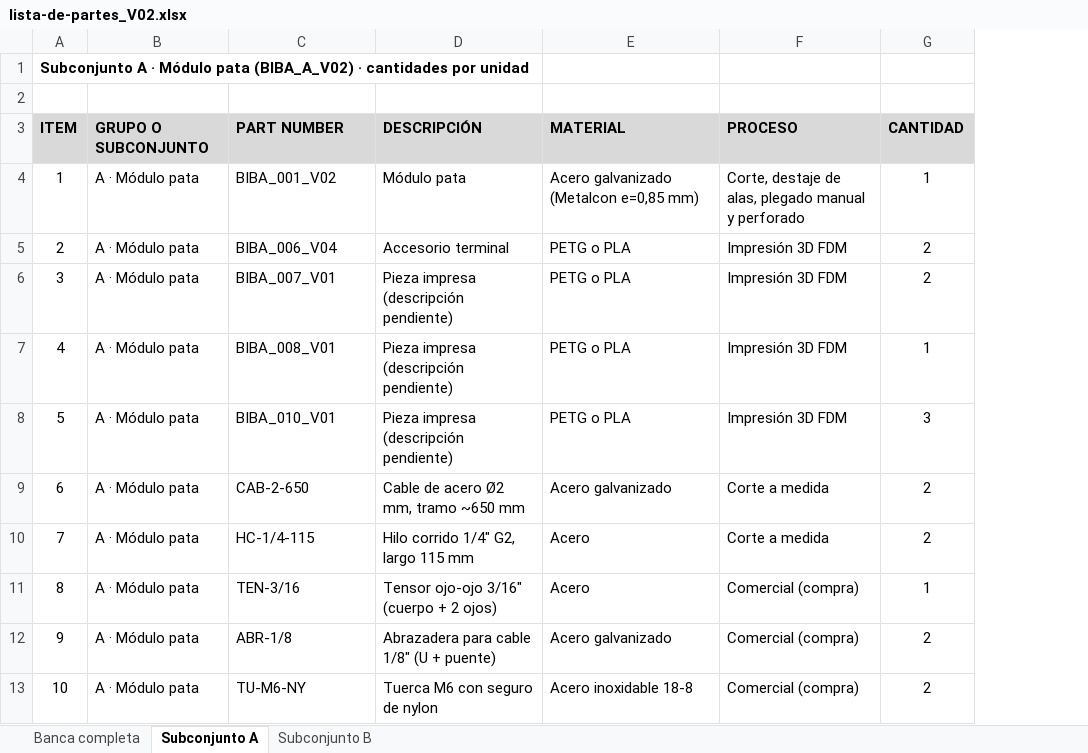
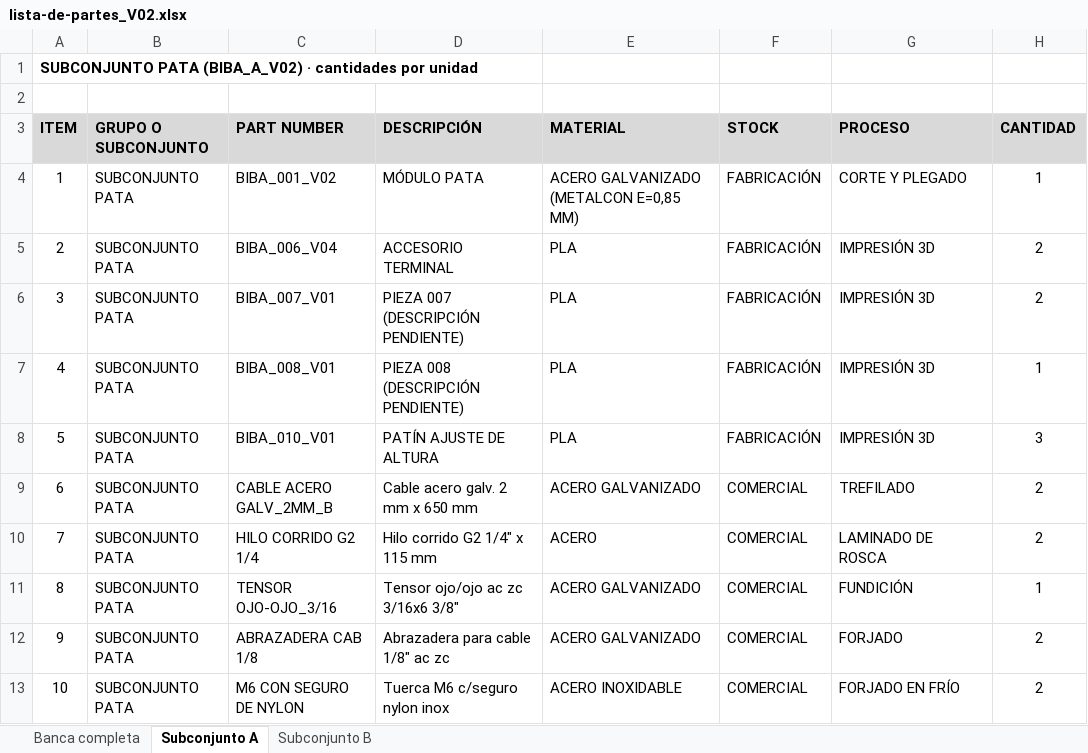
Before and after one commit to form4tic/banca-1, an Excel workbook: piezas/lista-de-partes_V02.xlsx, sheet Subconjunto A, drawn as a sheet; only a part is shown; values as stored, in another font and other column widths than the file's, no borders; addresses are those after the commit; the diff covers the shown part only; the diff names each change by its address in the sheet, - before the commit and + after, or states it on an @@ line.

Commit message:
Lista de partes V02: formato BOM con STOCK

```diff
--- a/piezas/lista-de-partes_V02.xlsx (sheet Subconjunto A)
+++ b/piezas/lista-de-partes_V02.xlsx (sheet Subconjunto A)
+column F (STOCK), rows 4-13: FABRICACIÓN | FABRICACIÓN | FABRICACIÓN | FABRICACIÓN | FABRICACIÓN | COMERCIAL | COMERCIAL | COMERCIAL | COMERCIAL | COMERCIAL
-A1 (ITEM): Subconjunto A · Módulo pata (BIBA_A_V02) ·…
+A1 (ITEM): SUBCONJUNTO PATA (BIBA_A_V02) ·…
-B4:B13 (GRUPO O SUBCONJUNTO): A · Módulo pata
+B4:B13 (GRUPO O SUBCONJUNTO): SUBCONJUNTO PATA
-D4 (DESCRIPCIÓN): Módulo pata
+D4 (DESCRIPCIÓN): MÓDULO PATA
-E4 (MATERIAL): Acero galvanizado (Metalcon e=0,85 mm)
+E4 (MATERIAL): ACERO GALVANIZADO (METALCON E=0,85 MM)
-G4 (PROCESO): Corte, destaje de alas, plegado manual y perforado
+G4 (PROCESO): CORTE Y PLEGADO
-D5 (DESCRIPCIÓN): Accesorio terminal
+D5 (DESCRIPCIÓN): ACCESORIO TERMINAL
-E5:E8 (MATERIAL): PETG o PLA
+E5:E8 (MATERIAL): PLA
-G5:G8 (PROCESO): Impresión 3D FDM
+G5:G8 (PROCESO): IMPRESIÓN 3D
-D6 (DESCRIPCIÓN): Pieza impresa (descripción pendiente)
+D6 (DESCRIPCIÓN): PIEZA 007 (DESCRIPCIÓN PENDIENTE)
-D7 (DESCRIPCIÓN): Pieza impresa (descripción pendiente)
+D7 (DESCRIPCIÓN): PIEZA 008 (DESCRIPCIÓN PENDIENTE)
-D8 (DESCRIPCIÓN): Pieza impresa (descripción pendiente)
+D8 (DESCRIPCIÓN): PATÍN AJUSTE DE ALTURA
-C9 (PART NUMBER): CAB-2-650
+C9 (PART NUMBER): CABLE ACERO GALV_2MM_B
-D9 (DESCRIPCIÓN): Cable de acero Ø2 mm, tramo ~650 mm
+D9 (DESCRIPCIÓN): Cable acero galv. 2 mm x 650 mm
-E9 (MATERIAL): Acero galvanizado
+E9 (MATERIAL): ACERO GALVANIZADO
-G9 (PROCESO): Corte a medida
+G9 (PROCESO): TREFILADO
-C10 (PART NUMBER): HC-1/4-115
+C10 (PART NUMBER): HILO CORRIDO G2 1/4
-D10 (DESCRIPCIÓN): Hilo corrido 1/4" G2, largo 115 mm
+D10 (DESCRIPCIÓN): Hilo corrido G2 1/4" x 115 mm
-E10 (MATERIAL): Acero
+E10 (MATERIAL): ACERO
-G10 (PROCESO): Corte a medida
+G10 (PROCESO): LAMINADO DE ROSCA
-C11 (PART NUMBER): TEN-3/16
+C11 (PART NUMBER): TENSOR OJO-OJO_3/16
-D11 (DESCRIPCIÓN): Tensor ojo-ojo 3/16" (cuerpo + 2 ojos)
+D11 (DESCRIPCIÓN): Tensor ojo/ojo ac zc 3/16x6 3/8"
-E11 (MATERIAL): Acero
+E11 (MATERIAL): ACERO GALVANIZADO
-G11 (PROCESO): Comercial (compra)
+G11 (PROCESO): FUNDICIÓN
-C12 (PART NUMBER): ABR-1/8
+C12 (PART NUMBER): ABRAZADERA CAB 1/8
-D12 (DESCRIPCIÓN): Abrazadera para cable 1/8" (U + puente)
+D12 (DESCRIPCIÓN): Abrazadera para cable 1/8" ac zc
-E12 (MATERIAL): Acero galvanizado
+E12 (MATERIAL): ACERO GALVANIZADO
-G12 (PROCESO): Comercial (compra)
+G12 (PROCESO): FORJADO
-C13 (PART NUMBER): TU-M6-NY
+C13 (PART NUMBER): M6 CON SEGURO DE NYLON
-D13 (DESCRIPCIÓN): Tuerca M6 con seguro de nylon
+D13 (DESCRIPCIÓN): Tuerca M6 c/seguro nylon inox
-E13 (MATERIAL): Acero inoxidable 18-8
+E13 (MATERIAL): ACERO INOXIDABLE
-G13 (PROCESO): Comercial (compra)
+G13 (PROCESO): FORJADO EN FRÍO
```
Also changed, not shown: 15 edited cells elsewhere in this sheet, sheet Banca completa, sheet Subconjunto B, 3 other files.
